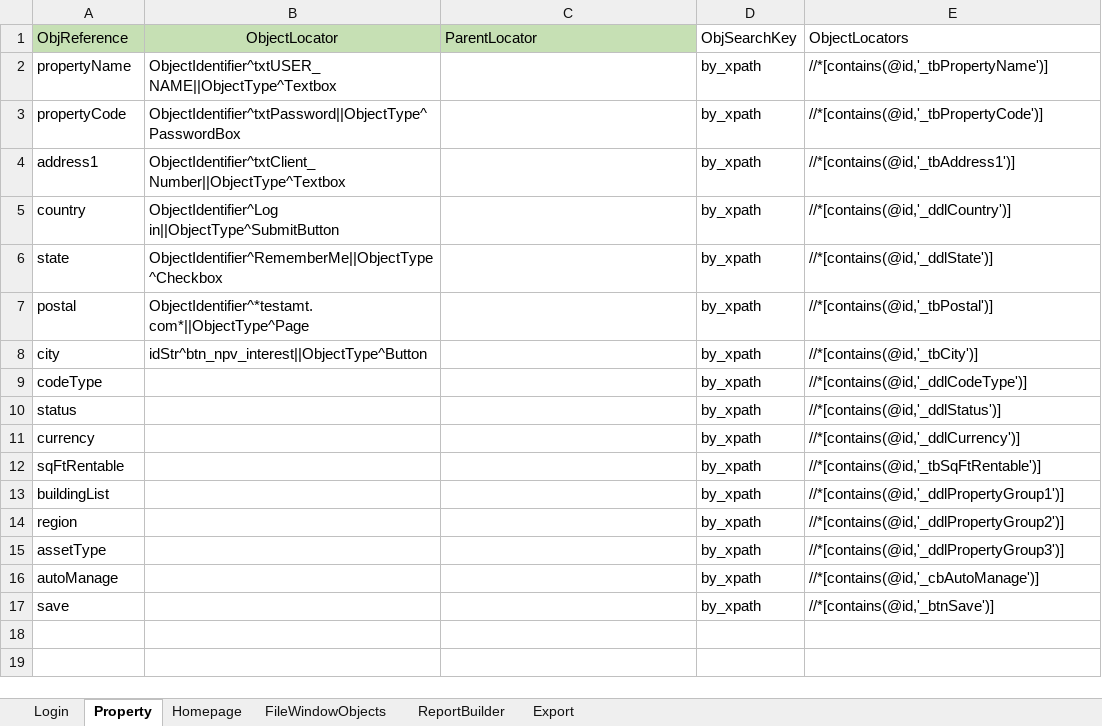
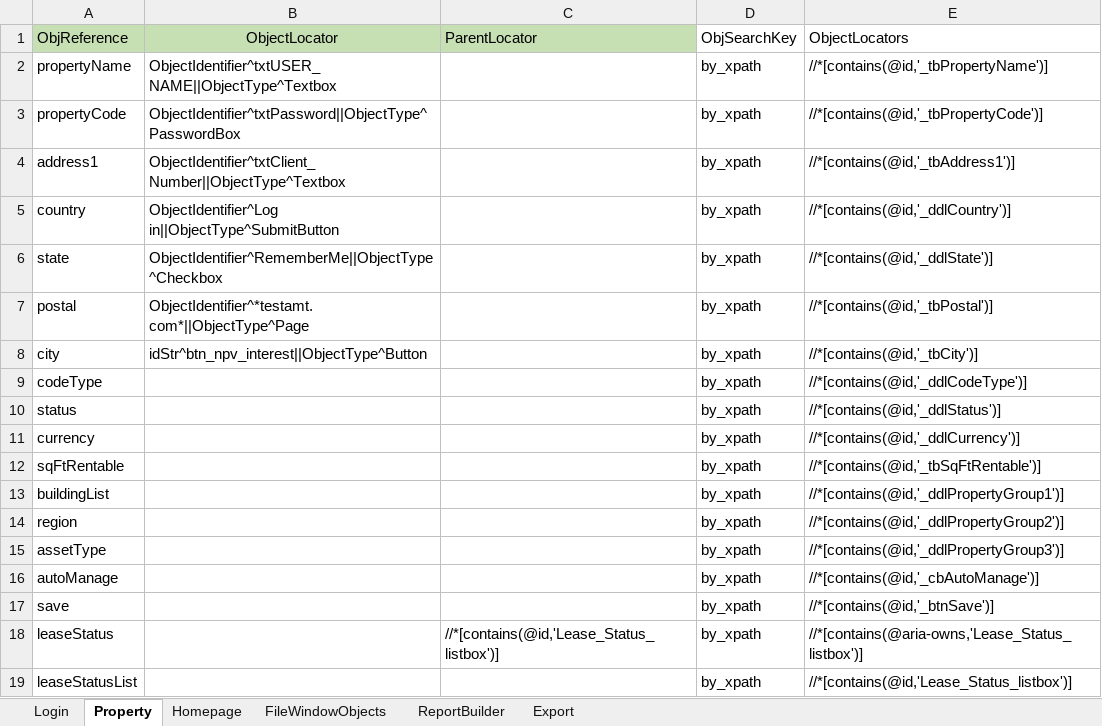
Before and after one commit to shahriarkamal-dsi/AMT-TestFrameWork, an Excel workbook: src/main/resources/objectLocator/Common.xlsx, sheet Property, drawn as a sheet; values as stored, in another font and other column widths than the file's, no borders; conditional formats not drawn; the diff names each change by its address in the sheet, - before the commit and + after, or states it on an @@ line.

```diff
--- a/src/main/resources/objectLocator/Common.xlsx (sheet Property)
+++ b/src/main/resources/objectLocator/Common.xlsx (sheet Property)
+row 18: leaseStatus |  | //*[contains(@id,'Lease_Status_listbox')] | by_xpath | //*[contains(@aria-owns,'Lease_Status_listbox')]
+row 19: leaseStatusList |  |  | by_xpath | //*[contains(@id,'Lease_Status_listbox')]
```
Also changed, not shown: src/main/resources/dataCreate/PropertyCreate.xlsx, 4 other files.
